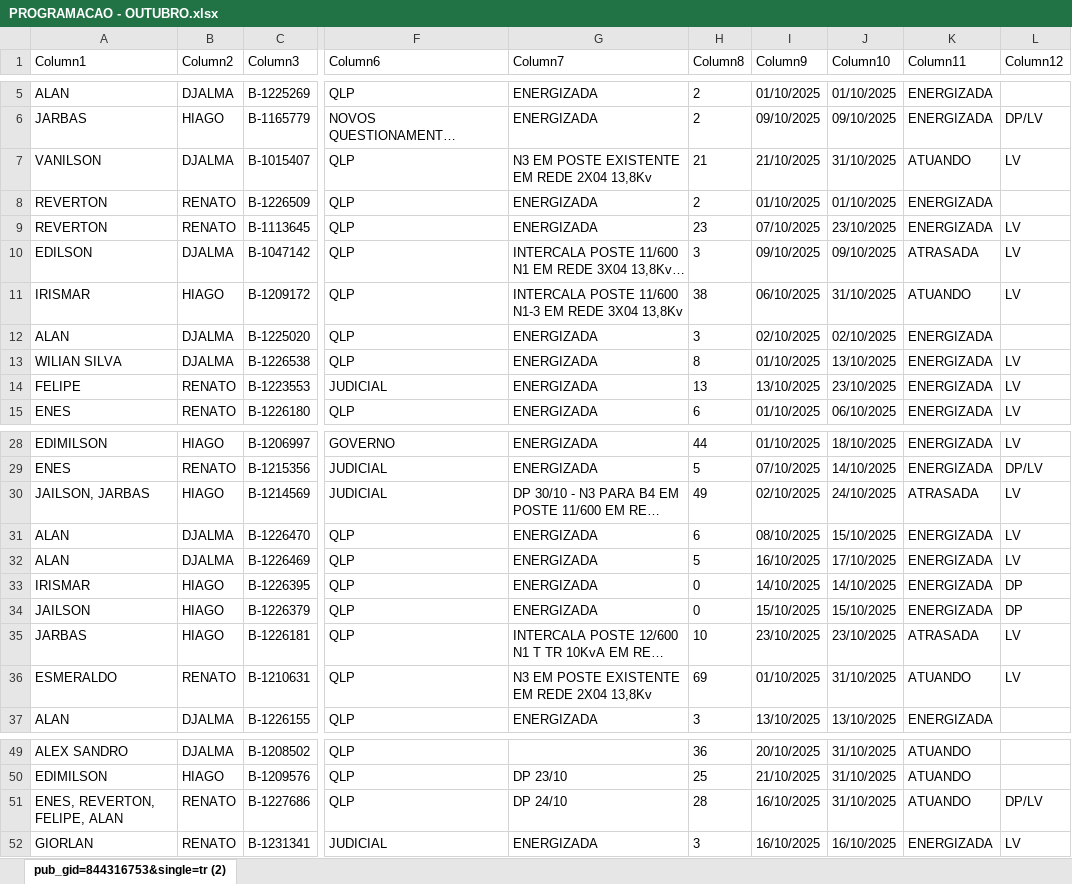
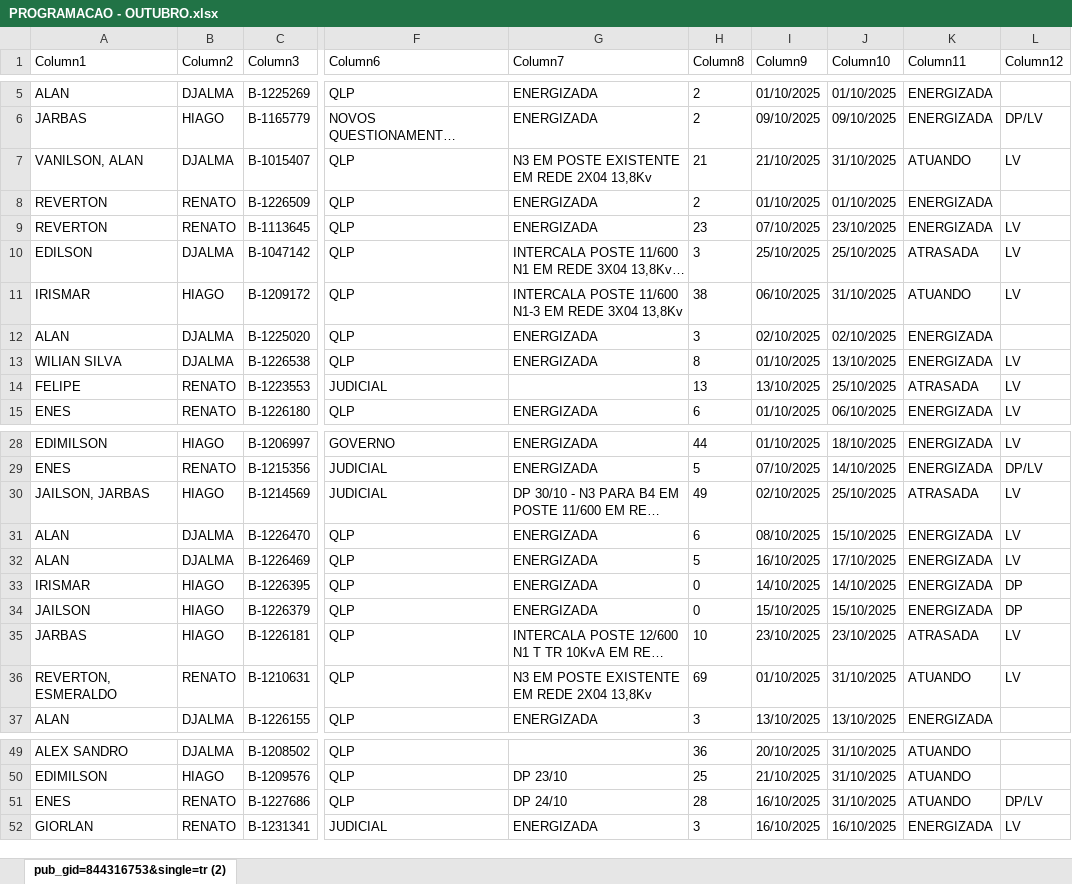
Before and after one commit to joaovctdev/ProgramacaoNortetech, an Excel workbook: PROGRAMACAO - OUTUBRO.xlsx, sheet pub_gid=844316753&single=tr (2), drawn as a sheet; only a part is shown, gaps mark what is left out; long unchanged cells end in …; values as stored, in another font and other column widths than the file's, no borders; table styles not drawn; the diff names each change by its address in the sheet, - before the commit and + after, or states it on an @@ line.

```diff
--- a/PROGRAMACAO - OUTUBRO.xlsx (sheet pub_gid=844316753&single=tr (2))
+++ b/PROGRAMACAO - OUTUBRO.xlsx (sheet pub_gid=844316753&single=tr (2))
-A7 (Column1): VANILSON
+A7 (Column1): VANILSON, ALAN
-I10 (Column9): 09/10/2025
+I10 (Column9): 25/10/2025
-J10 (Column10): 09/10/2025
+J10 (Column10): 25/10/2025
-G14 (Column7): ENERGIZADA
+G14 (Column7): (empty)
-J14 (Column10): 23/10/2025
+J14 (Column10): 25/10/2025
-K14 (Column11): ENERGIZADA
+K14 (Column11): ATRASADA
-J30 (Column10): 24/10/2025
+J30 (Column10): 25/10/2025
-A36 (Column1): ESMERALDO
+A36 (Column1): REVERTON, ESMERALDO
-A51 (Column1): ENES, REVERTON, FELIPE, ALAN
+A51 (Column1): ENES
```
Also changed, not shown: 1 other file.
